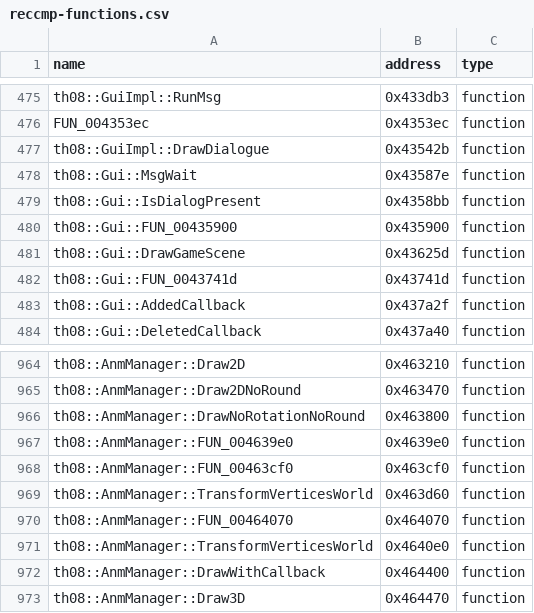
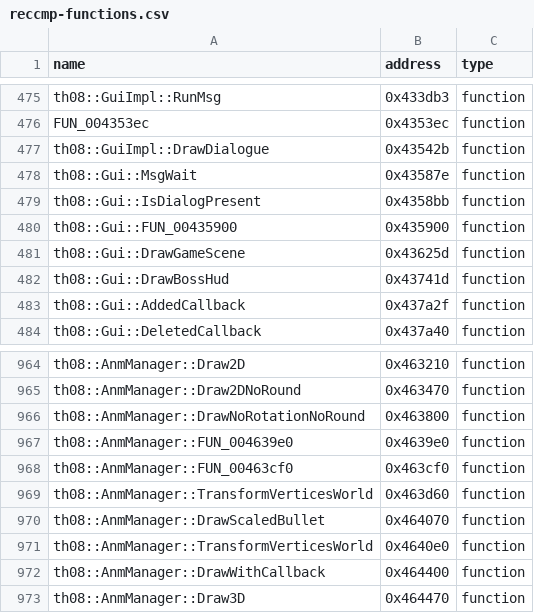
Before and after one commit to Patchouli-CN/th08_dec, a CSV file: config/reccmp-functions.csv, drawn as a sheet; only a part is shown, gaps mark what is left out.

```diff
--- a/config/reccmp-functions.csv
+++ b/config/reccmp-functions.csv
@@ -481,3 +481,3 @@ th08::Gui::FUN_00435900,0x435900,function
 th08::Gui::DrawGameScene,0x43625d,function
-th08::Gui::FUN_0043741d,0x43741d,function
+th08::Gui::DrawBossHud,0x43741d,function
 th08::Gui::AddedCallback,0x437a2f,function
@@ -969,3 +969,3 @@ th08::AnmManager::FUN_00463cf0,0x463cf0,function
 th08::AnmManager::TransformVerticesWorld,0x463d60,function
-th08::AnmManager::FUN_00464070,0x464070,function
+th08::AnmManager::DrawScaledBullet,0x464070,function
 th08::AnmManager::TransformVerticesWorld,0x4640e0,function
```
Also changed, not shown: config/mapping.csv, 1 other file.
